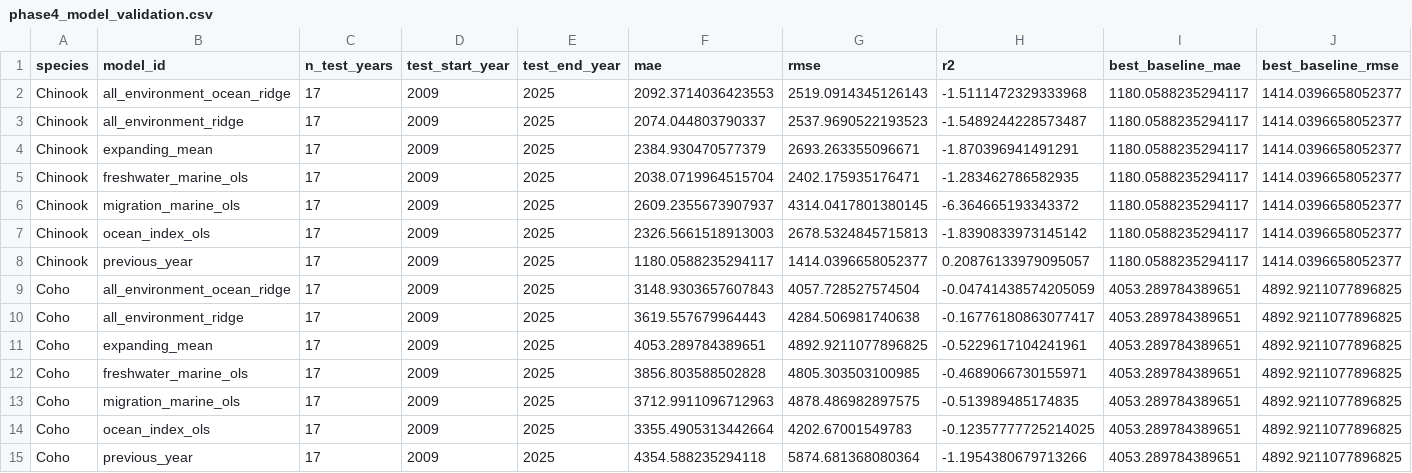
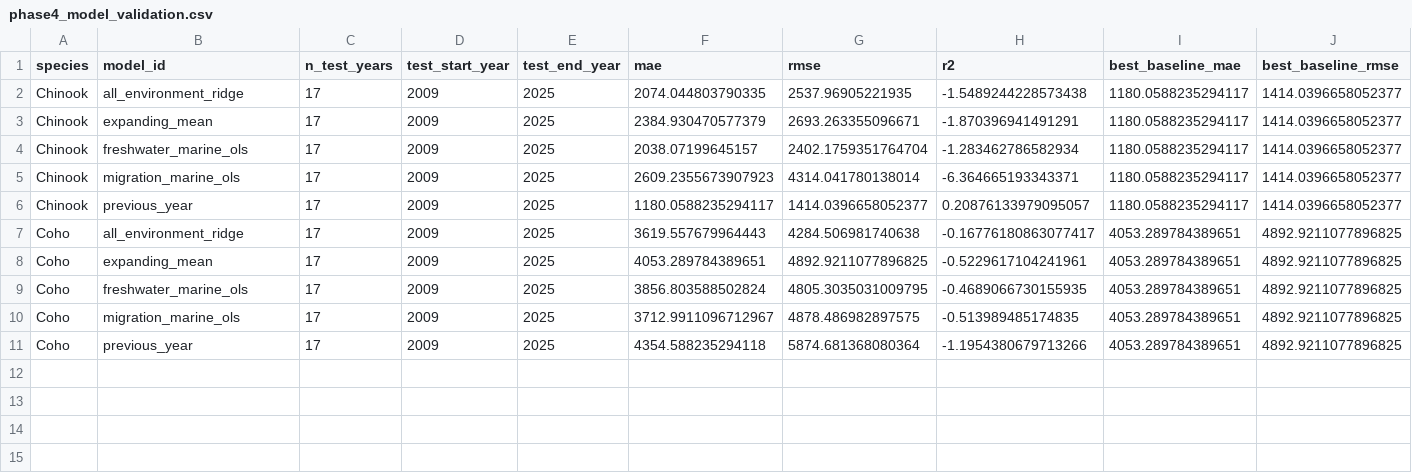
Before and after one commit to mtnh1gh/issaquah-salmon-study, a CSV file: outputs/tables/phase4_model_validation.csv, drawn as a sheet; only a part is shown; removed rows and columns are numbered as before the commit, all else as after; rows hold the shown columns only; the diff names each change by its address in the sheet, - before the commit and + after, or states it on an @@ line.

```diff
--- a/outputs/tables/phase4_model_validation.csv
+++ b/outputs/tables/phase4_model_validation.csv
-row 2: Chinook | all_environment_ocean_ridge | 17 | 2009 | 2025 | 2092.3714036423553 | 2519.0914345126143 | -1.5111472329333968 | 1180.0588235294117 | 1414.0396658052377
-F2 (mae): 2074.044803790337
+F2 (mae): 2074.044803790335
-G2 (rmse): 2537.9690522193523
+G2 (rmse): 2537.96905221935
-H2 (r2): -1.5489244228573487
+H2 (r2): -1.5489244228573438
-F4 (mae): 2038.0719964515704
+F4 (mae): 2038.07199645157
-G4 (rmse): 2402.175935176471
+G4 (rmse): 2402.1759351764704
-H4 (r2): -1.283462786582935
+H4 (r2): -1.283462786582934
-F5 (mae): 2609.2355673907937
+F5 (mae): 2609.2355673907923
-G5 (rmse): 4314.0417801380145
+G5 (rmse): 4314.041780138014
-H5 (r2): -6.364665193343372
+H5 (r2): -6.364665193343371
-row 7: Chinook | ocean_index_ols | 17 | 2009 | 2025 | 2326.5661518913003 | 2678.5324845715813 | -1.8390833973145142 | 1180.0588235294117 | 1414.0396658052377
-row 9: Coho | all_environment_ocean_ridge | 17 | 2009 | 2025 | 3148.9303657607843 | 4057.728527574504 | -0.04741438574205059 | 4053.289784389651 | 4892.9211077896825
-F9 (mae): 3856.803588502828
+F9 (mae): 3856.803588502824
-G9 (rmse): 4805.303503100985
+G9 (rmse): 4805.3035031009795
-H9 (r2): -0.4689066730155971
+H9 (r2): -0.4689066730155935
-F10 (mae): 3712.9911096712963
+F10 (mae): 3712.9911096712967
-row 14: Coho | ocean_index_ols | 17 | 2009 | 2025 | 3355.4905313442664 | 4202.67001549783 | -0.12357777725214025 | 4053.289784389651 | 4892.9211077896825
```
Also changed, not shown: data/silver/issaquah_annual_environment.csv, outputs/tables/phase4_coefficients.csv, 44 other files.
